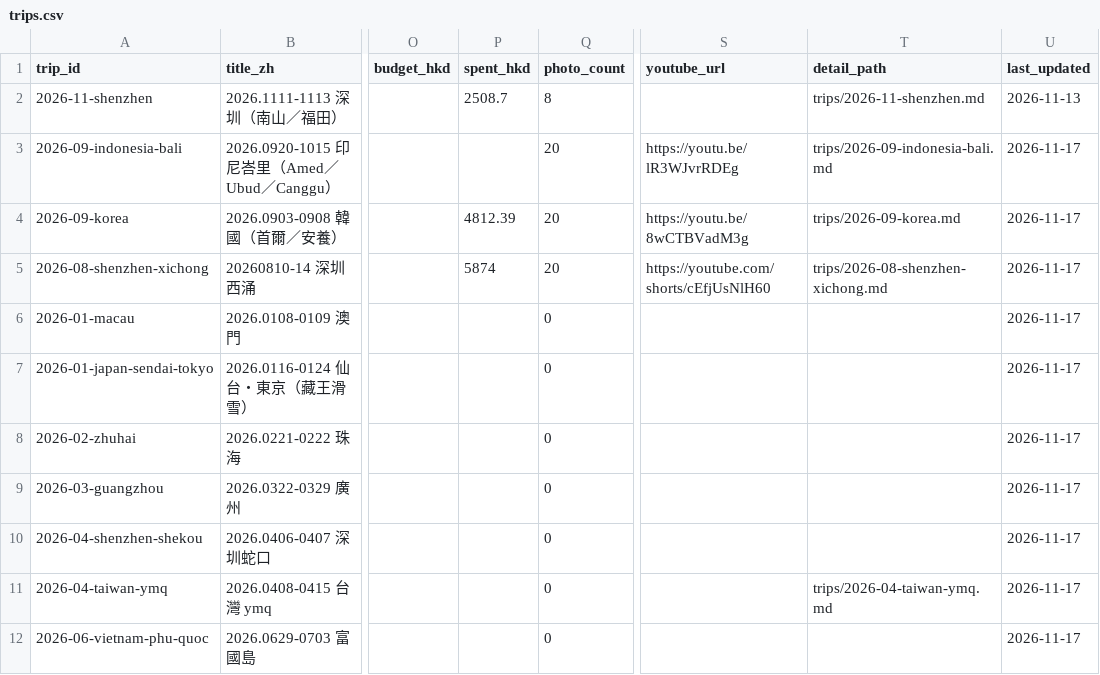
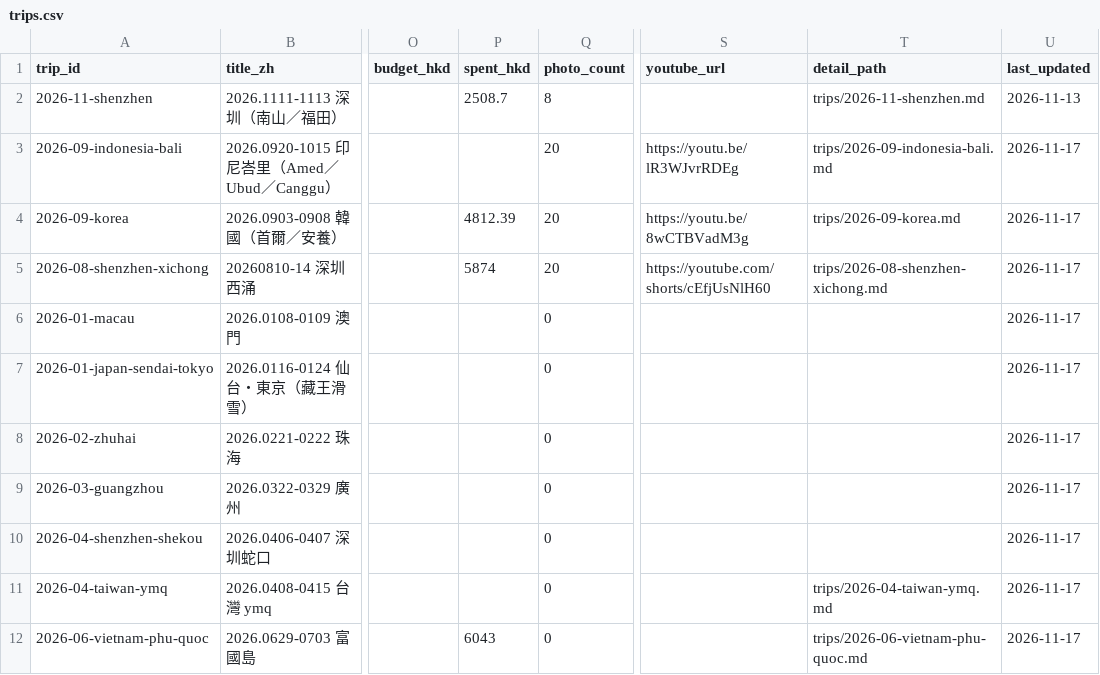
Before and after one commit to Karinatkl/travel-log, a CSV file: _data/trips.csv, drawn as a sheet; only a part is shown, gaps mark what is left out; the diff names each change by its address in the sheet, - before the commit and + after, or states it on an @@ line.

Commit message:
feat(trip): 新增 2026.0629-0703 富國島詳情頁（8 節、零金額）

```diff
--- a/_data/trips.csv
+++ b/_data/trips.csv
-P12 (spent_hkd): (empty)
+P12 (spent_hkd): 6043
-T12 (detail_path): (empty)
+T12 (detail_path): trips/2026-06-vietnam-phu-quoc.md
```
Also changed, not shown: 2 other files.
